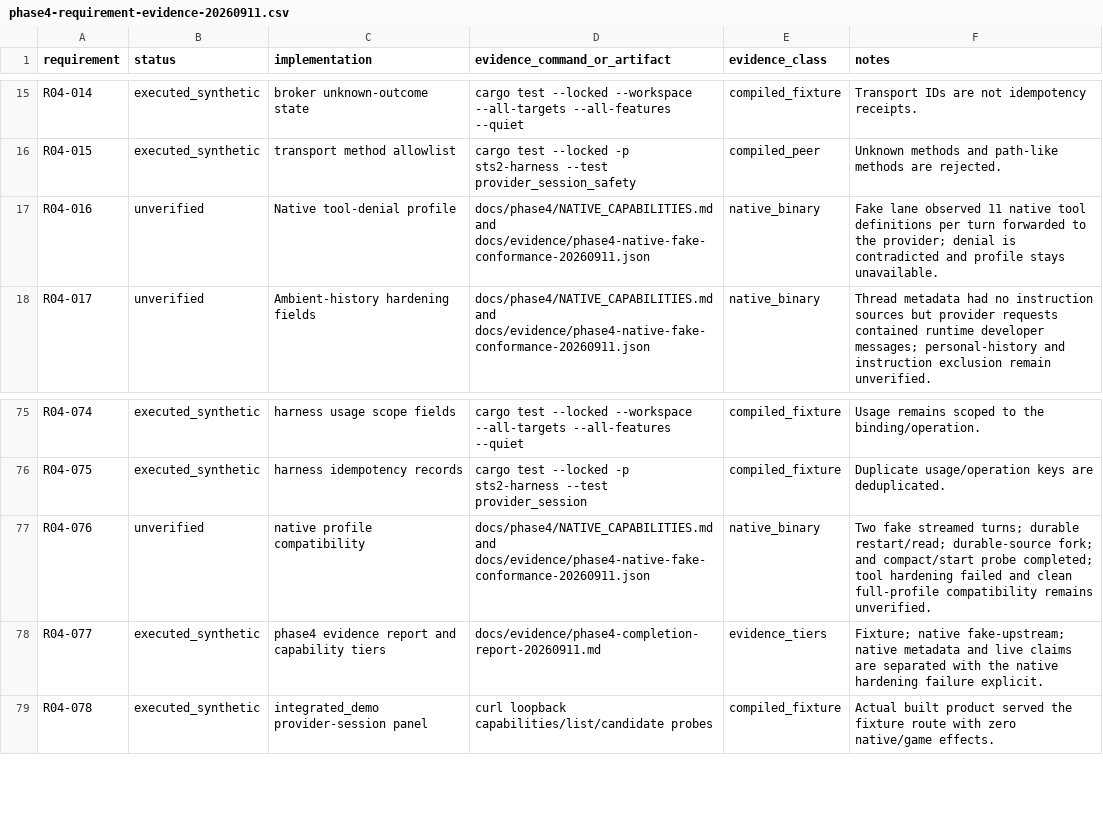
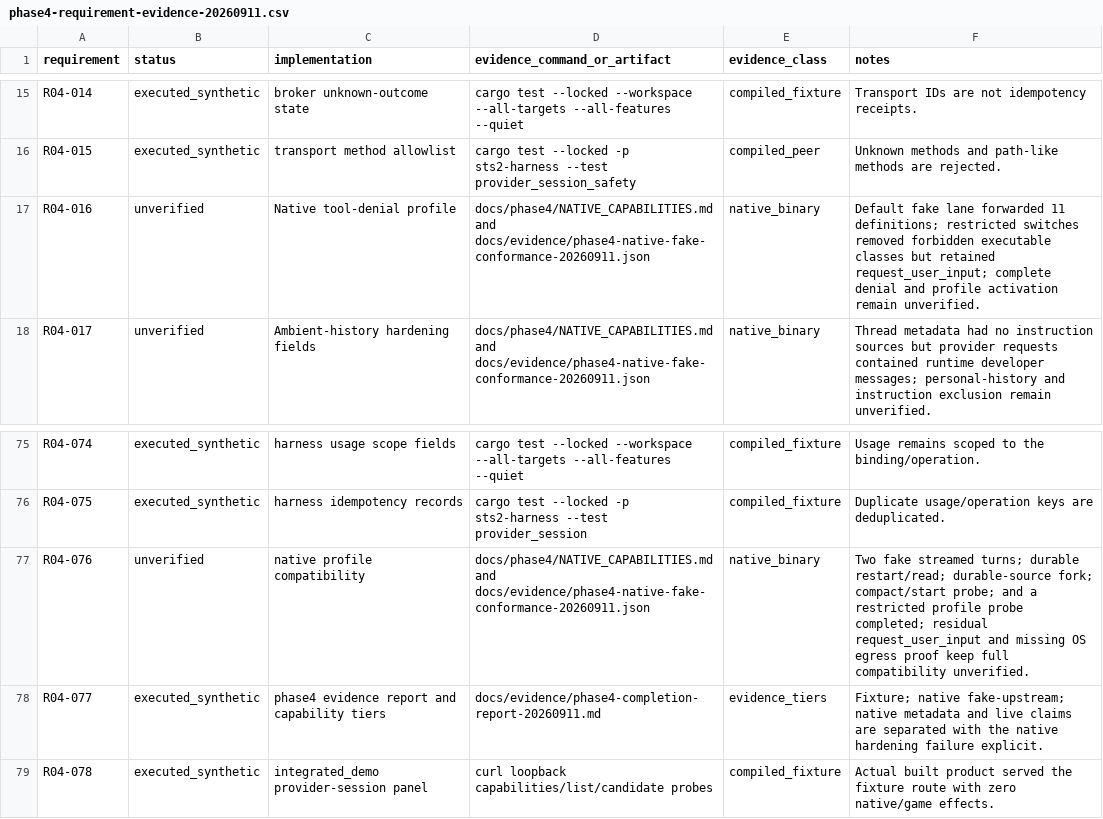
Before and after one commit to AI-Ascension/ascension-context-console, a CSV file: docs/evidence/phase4-requirement-evidence-20260911.csv, drawn as a sheet; only a part is shown, gaps mark what is left out.

Commit message:
Record restricted native tool profile probe

```diff
--- a/docs/evidence/phase4-requirement-evidence-20260911.csv
+++ b/docs/evidence/phase4-requirement-evidence-20260911.csv
@@ -16,3 +16,3 @@ R04-014,executed_synthetic,broker unknown-outcome state,cargo test --locked --wo
 R04-015,executed_synthetic,transport method allowlist,cargo test --locked -p sts2-harness --test provider_session_safety,compiled_peer,Unknown methods and path-like methods are rejected.
-R04-016,unverified,Native tool-denial profile,docs/phase4/NATIVE_CAPABILITIES.md and docs/evidence/phase4-native-fake-conformance-20260911.json,native_binary,Fake lane observed 11 native tool definitions per turn forwarded to the provider; denial is contradicted and profile stays unavailable.
+R04-016,unverified,Native tool-denial profile,docs/phase4/NATIVE_CAPABILITIES.md and docs/evidence/phase4-native-fake-conformance-20260911.json,native_binary,Default fake lane forwarded 11 definitions; restricted switches removed forbidden executable classes but retained request_user_input; complete denial and profile activation remain unverified.
 R04-017,unverified,Ambient-history hardening fields,docs/phase4/NATIVE_CAPABILITIES.md and docs/evidence/phase4-native-fake-conformance-20260911.json,native_binary,Thread metadata had no instruction sources but provider requests contained runtime developer messages; personal-history and instruction exclusion remain unverified.
@@ -76,3 +76,3 @@ R04-074,executed_synthetic,harness usage scope fields,cargo test --locked --work
 R04-075,executed_synthetic,harness idempotency records,cargo test --locked -p sts2-harness --test provider_session,compiled_fixture,Duplicate usage/operation keys are deduplicated.
-R04-076,unverified,native profile compatibility,docs/phase4/NATIVE_CAPABILITIES.md and docs/evidence/phase4-native-fake-conformance-20260911.json,native_binary,Two fake streamed turns; durable restart/read; durable-source fork; and compact/start probe completed; tool hardening failed and clean full-profile compatibility remains unverified.
+R04-076,unverified,native profile compatibility,docs/phase4/NATIVE_CAPABILITIES.md and docs/evidence/phase4-native-fake-conformance-20260911.json,native_binary,Two fake streamed turns; durable restart/read; durable-source fork; compact/start probe; and a restricted profile probe completed; residual request_user_input and missing OS egress proof keep full compatibility unverified.
 R04-077,executed_synthetic,phase4 evidence report and capability tiers,docs/evidence/phase4-completion-report-20260911.md,evidence_tiers,Fixture; native fake-upstream; native metadata and live claims are separated with the native hardening failure explicit.
```
Also changed, not shown: 4 other files.
